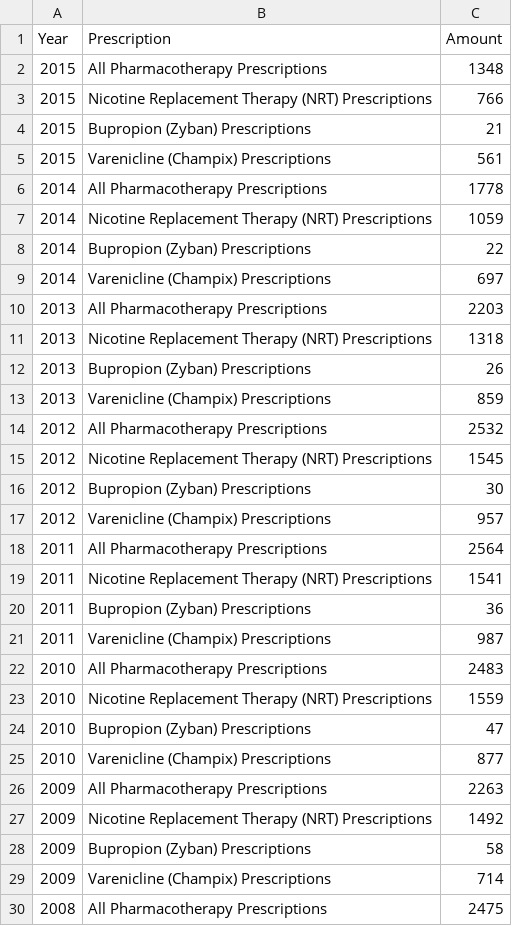
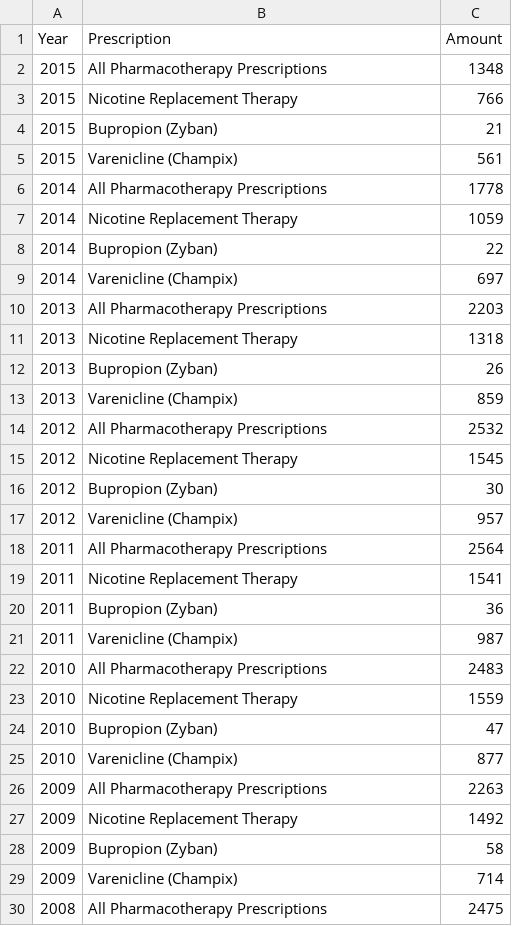
Before and after one commit to clues200/3179testrepo, a CSV file: prescriptions git.csv, drawn as a sheet; only a part is shown; the diff covers the shown part only.

Commit message:
Add files via upload

```diff
--- a/prescriptions git.csv
+++ b/prescriptions git.csv
@@ -2,29 +2,29 @@ Year,Prescription,Amount
 2015,All Pharmacotherapy Prescriptions,1348
-2015,Nicotine Replacement Therapy (NRT) Prescriptions,766
-2015,Bupropion (Zyban) Prescriptions,21
-2015,Varenicline (Champix) Prescriptions,561
+2015,Nicotine Replacement Therapy,766
+2015,Bupropion (Zyban),21
+2015,Varenicline (Champix),561
 2014,All Pharmacotherapy Prescriptions,1778
-2014,Nicotine Replacement Therapy (NRT) Prescriptions,1059
-2014,Bupropion (Zyban) Prescriptions,22
-2014,Varenicline (Champix) Prescriptions,697
+2014,Nicotine Replacement Therapy,1059
+2014,Bupropion (Zyban),22
+2014,Varenicline (Champix),697
 2013,All Pharmacotherapy Prescriptions,2203
-2013,Nicotine Replacement Therapy (NRT) Prescriptions,1318
-2013,Bupropion (Zyban) Prescriptions,26
-2013,Varenicline (Champix) Prescriptions,859
+2013,Nicotine Replacement Therapy,1318
+2013,Bupropion (Zyban),26
+2013,Varenicline (Champix),859
 2012,All Pharmacotherapy Prescriptions,2532
-2012,Nicotine Replacement Therapy (NRT) Prescriptions,1545
-2012,Bupropion (Zyban) Prescriptions,30
-2012,Varenicline (Champix) Prescriptions,957
+2012,Nicotine Replacement Therapy,1545
+2012,Bupropion (Zyban),30
+2012,Varenicline (Champix),957
 2011,All Pharmacotherapy Prescriptions,2564
-2011,Nicotine Replacement Therapy (NRT) Prescriptions,1541
-2011,Bupropion (Zyban) Prescriptions,36
-2011,Varenicline (Champix) Prescriptions,987
+2011,Nicotine Replacement Therapy,1541
+2011,Bupropion (Zyban),36
+2011,Varenicline (Champix),987
 2010,All Pharmacotherapy Prescriptions,2483
-2010,Nicotine Replacement Therapy (NRT) Prescriptions,1559
-2010,Bupropion (Zyban) Prescriptions,47
-2010,Varenicline (Champix) Prescriptions,877
+2010,Nicotine Replacement Therapy,1559
+2010,Bupropion (Zyban),47
+2010,Varenicline (Champix),877
 2009,All Pharmacotherapy Prescriptions,2263
-2009,Nicotine Replacement Therapy (NRT) Prescriptions,1492
-2009,Bupropion (Zyban) Prescriptions,58
-2009,Varenicline (Champix) Prescriptions,714
+2009,Nicotine Replacement Therapy,1492
+2009,Bupropion (Zyban),58
+2009,Varenicline (Champix),714
 2008,All Pharmacotherapy Prescriptions,2475
```
Also changed, not shown: 12 edited cells elsewhere in this file.
